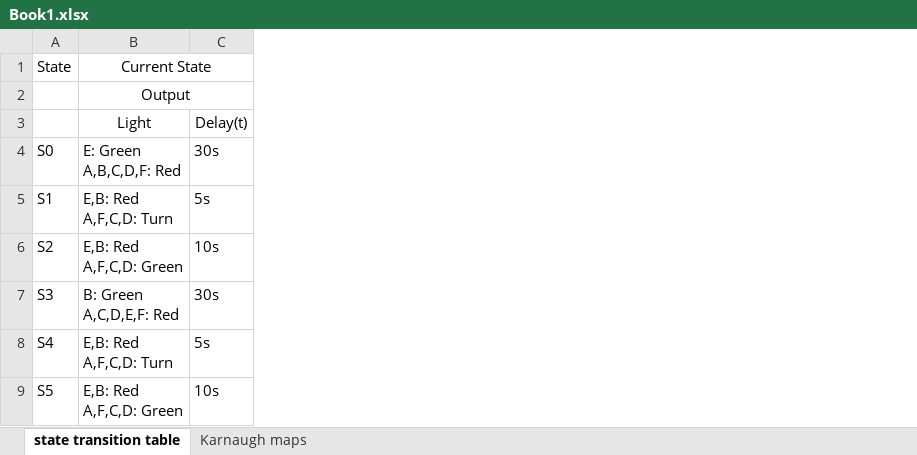
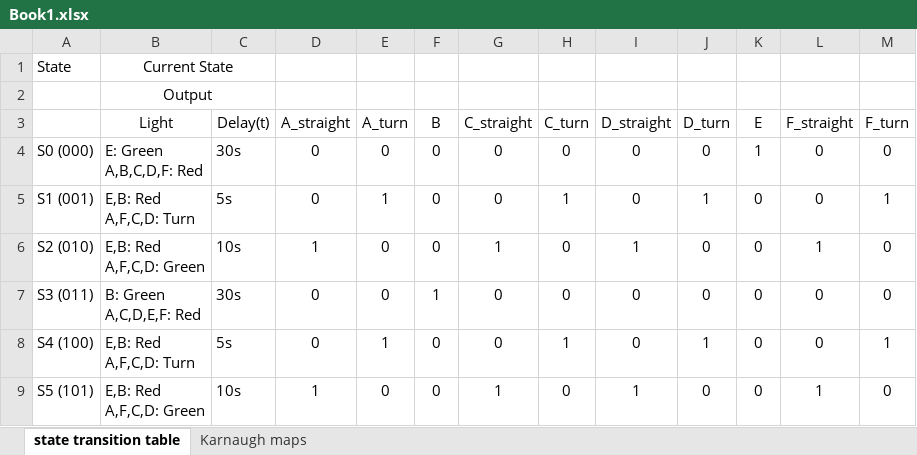
Before and after one commit to linnypham/CSC3210, an Excel workbook: lab1/Book1.xlsx, sheet state transition table, drawn as a sheet; values as stored, in another font and other column widths than the file's, no borders; removed rows and columns are numbered as before the commit, all else as after; the diff names each change by its address in the sheet, - before the commit and + after, or states it on an @@ line.

Commit message:
state machine

```diff
--- a/lab1/Book1.xlsx (sheet state transition table)
+++ b/lab1/Book1.xlsx (sheet state transition table)
-column A, rows 1-9: State |  |  | S0 | S1 | S2 | S3 | S4 | S5
+column A, rows 1-9: State |  |  | S0 (000) | S1 (001) | S2 (010) | S3 (011) | S4 (100) | S5 (101)
+column D (A_straight), rows 4-9: 0 | 0 | 1 | 0 | 0 | 1
+column E (A_turn), rows 4-9: 0 | 1 | 0 | 0 | 1 | 0
+column F (B), rows 4-9: 0 | 0 | 0 | 1 | 0 | 0
+column G (C_straight), rows 4-9: 0 | 0 | 1 | 0 | 0 | 1
+column H (C_turn), rows 4-9: 0 | 1 | 0 | 0 | 1 | 0
+column I (D_straight), rows 4-9: 0 | 0 | 1 | 0 | 0 | 1
+column J (D_turn), rows 4-9: 0 | 1 | 0 | 0 | 1 | 0
+column K (E), rows 4-9: 1 | 0 | 0 | 0 | 0 | 0
+column L (F_straight), rows 4-9: 0 | 0 | 1 | 0 | 0 | 1
+column M (F_turn), rows 4-9: 0 | 1 | 0 | 0 | 1 | 0
```
Also changed, not shown: 2 other files.
